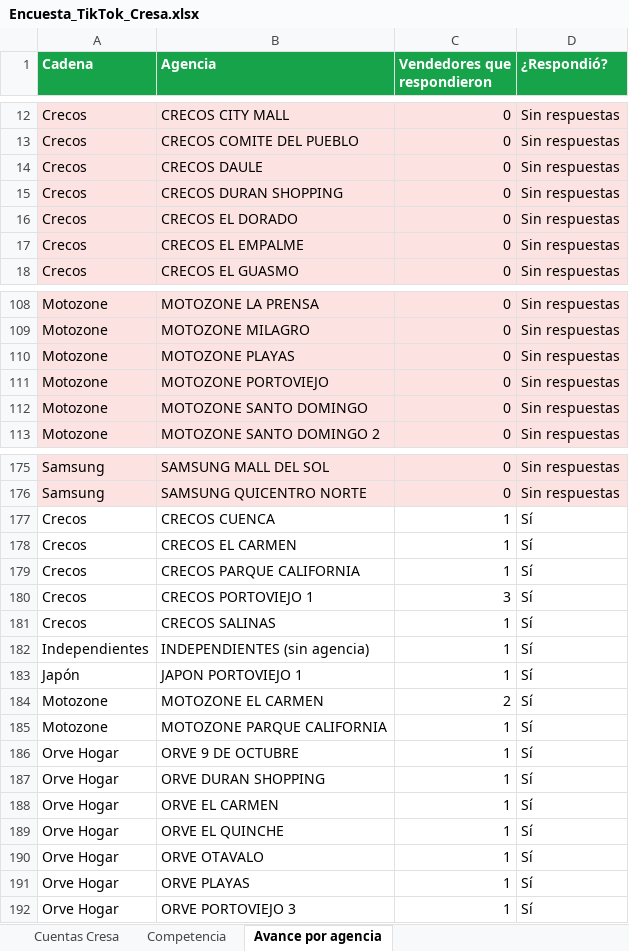
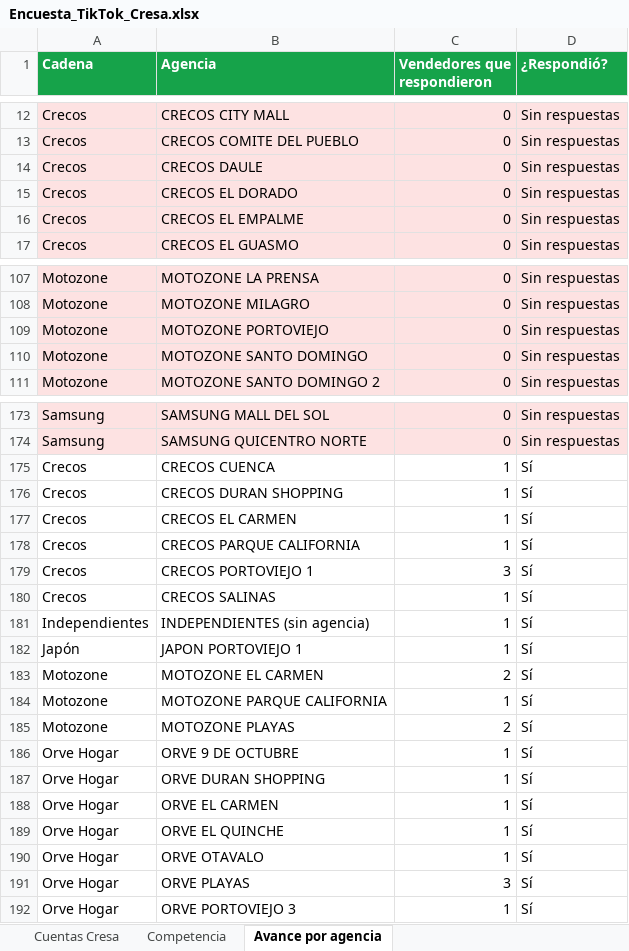
Before and after one commit to cdizquierdoc-hub/monitor-lives-tiktok, an Excel workbook: data/encuesta/Encuesta_TikTok_Cresa.xlsx, sheet Avance por agencia, drawn as a sheet; only a part is shown, gaps mark what is left out; values as stored, in another font and other column widths than the file's, no borders; removed rows and columns are numbered as before the commit, all else as after; the diff names each change by its address in the sheet, - before the commit and + after, or states it on an @@ line.

```diff
--- a/data/encuesta/Encuesta_TikTok_Cresa.xlsx (sheet Avance por agencia)
+++ b/data/encuesta/Encuesta_TikTok_Cresa.xlsx (sheet Avance por agencia)
-row 15: Crecos | CRECOS DURAN SHOPPING | 0 | Sin respuestas
-row 110: Motozone | MOTOZONE PLAYAS | 0 | Sin respuestas
+row 176: Crecos | CRECOS DURAN SHOPPING | 1 | Sí
+row 185: Motozone | MOTOZONE PLAYAS | 2 | Sí
-C191 (Vendedores que respondieron): 1
+C191 (Vendedores que respondieron): 3
```
Also changed, not shown: sheet Cuentas Cresa, 6 other files.
